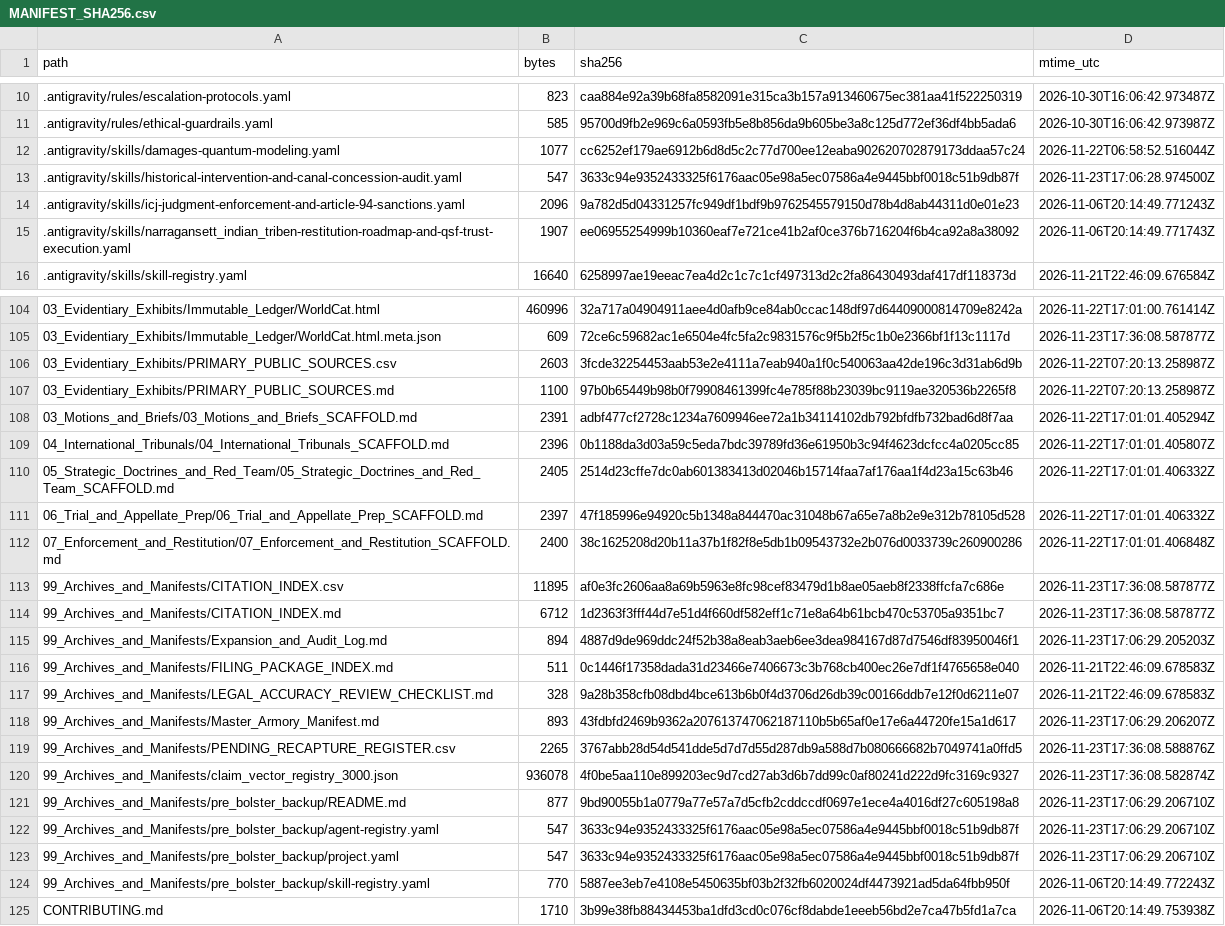
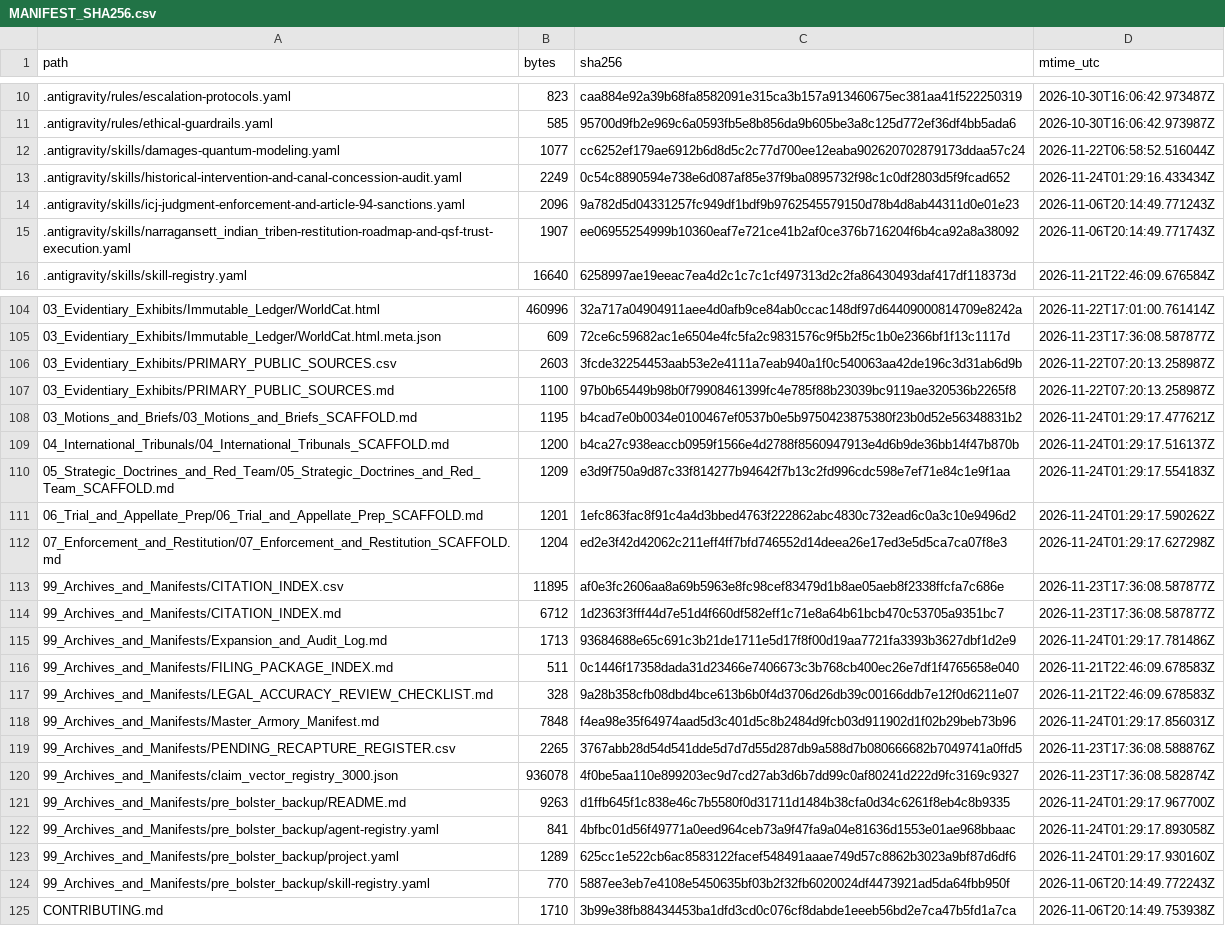
Before and after one commit to GlobalRestitutionAlliance/turtle-island-us-ri-narragansett-indian-tribe-master-litigation, a CSV file: 99_Archives_and_Manifests/MANIFEST_SHA256.csv, drawn as a sheet; only a part is shown, gaps mark what is left out; the diff covers the shown part only.

```diff
--- a/99_Archives_and_Manifests/MANIFEST_SHA256.csv
+++ b/99_Archives_and_Manifests/MANIFEST_SHA256.csv
@@ -12,3 +12,3 @@ path,bytes,sha256,mtime_utc
 .antigravity/skills/damages-quantum-modeling.yaml,1077,cc6252ef179ae6912b6d8d5c2c77d700ee12eaba902620702879173ddaa57c24,2026-11-22T06:58:52.516044Z
-.antigravity/skills/historical-intervention-and-canal-concession-audit.yaml,547,3633c94e9352433325f6176aac05e98a5ec07586a4e9445bbf0018c51b9db87f,2026-11-23T17:06:28.974500Z
+.antigravity/skills/historical-intervention-and-canal-concession-audit.yaml,2249,0c54c8890594e738e6d087af85e37f9ba0895732f98c1c0df2803d5f9fcad652,2026-11-24T01:29:16.433434Z
 .antigravity/skills/icj-judgment-enforcement-and-article-94-sanctions.yaml,2096,9a782d5d04331257fc949df1bdf9b9762545579150d78b4d8ab44311d0e01e23,2026-11-06T20:14:49.771243Z
@@ -107,18 +107,18 @@ path,bytes,sha256,mtime_utc
 03_Evidentiary_Exhibits/PRIMARY_PUBLIC_SOURCES.md,1100,97b0b65449b98b0f79908461399fc4e785f88b23039bc9119ae320536b2265f8,2026-11-22T07:20:13.258987Z
-03_Motions_and_Briefs/03_Motions_and_Briefs_SCAFFOLD.md,2391,adbf477cf2728c1234a7609946ee72a1b34114102db792bfdfb732bad6d8f7aa,2026-11-22T17:01:01.405294Z
-04_International_Tribunals/04_International_Tribunals_SCAFFOLD.md,2396,0b1188da3d03a59c5eda7bdc39789fd36e61950b3c94f4623dcfcc4a0205cc85,2026-11-22T17:01:01.405807Z
-05_Strategic_Doctrines_and_Red_Team/05_Strategic_Doctrines_and_Red_Team_SCAFFOLD.md,2405,2514d23cffe7dc0ab601383413d02046b15714faa7af176aa1f4d23a15c63b46,2026-11-22T17:01:01.406332Z
-06_Trial_and_Appellate_Prep/06_Trial_and_Appellate_Prep_SCAFFOLD.md,2397,47f185996e94920c5b1348a844470ac31048b67a65e7a8b2e9e312b78105d528,2026-11-22T17:01:01.406332Z
-07_Enforcement_and_Restitution/07_Enforcement_and_Restitution_SCAFFOLD.md,2400,38c1625208d20b11a37b1f82f8e5db1b09543732e2b076d0033739c260900286,2026-11-22T17:01:01.406848Z
+03_Motions_and_Briefs/03_Motions_and_Briefs_SCAFFOLD.md,1195,b4cad7e0b0034e0100467ef0537b0e5b9750423875380f23b0d52e56348831b2,2026-11-24T01:29:17.477621Z
+04_International_Tribunals/04_International_Tribunals_SCAFFOLD.md,1200,b4ca27c938eaccb0959f1566e4d2788f8560947913e4d6b9de36bb14f47b870b,2026-11-24T01:29:17.516137Z
+05_Strategic_Doctrines_and_Red_Team/05_Strategic_Doctrines_and_Red_Team_SCAFFOLD.md,1209,e3d9f750a9d87c33f814277b94642f7b13c2fd996cdc598e7ef71e84c1e9f1aa,2026-11-24T01:29:17.554183Z
+06_Trial_and_Appellate_Prep/06_Trial_and_Appellate_Prep_SCAFFOLD.md,1201,1efc863fac8f91c4a4d3bbed4763f222862abc4830c732ead6c0a3c10e9496d2,2026-11-24T01:29:17.590262Z
+07_Enforcement_and_Restitution/07_Enforcement_and_Restitution_SCAFFOLD.md,1204,ed2e3f42d42062c211eff4ff7bfd746552d14deea26e17ed3e5d5ca7ca07f8e3,2026-11-24T01:29:17.627298Z
 99_Archives_and_Manifests/CITATION_INDEX.csv,11895,af0e3fc2606aa8a69b5963e8fc98cef83479d1b8ae05aeb8f2338ffcfa7c686e,2026-11-23T17:36:08.587877Z
 99_Archives_and_Manifests/CITATION_INDEX.md,6712,1d2363f3fff44d7e51d4f660df582eff1c71e8a64b61bcb470c53705a9351bc7,2026-11-23T17:36:08.587877Z
-99_Archives_and_Manifests/Expansion_and_Audit_Log.md,894,4887d9de969ddc24f52b38a8eab3aeb6ee3dea984167d87d7546df83950046f1,2026-11-23T17:06:29.205203Z
+99_Archives_and_Manifests/Expansion_and_Audit_Log.md,1713,93684688e65c691c3b21de1711e5d17f8f00d19aa7721fa3393b3627dbf1d2e9,2026-11-24T01:29:17.781486Z
 99_Archives_and_Manifests/FILING_PACKAGE_INDEX.md,511,0c1446f17358dada31d23466e7406673c3b768cb400ec26e7df1f4765658e040,2026-11-21T22:46:09.678583Z
 99_Archives_and_Manifests/LEGAL_ACCURACY_REVIEW_CHECKLIST.md,328,9a28b358cfb08dbd4bce613b6b0f4d3706d26db39c00166ddb7e12f0d6211e07,2026-11-21T22:46:09.678583Z
-99_Archives_and_Manifests/Master_Armory_Manifest.md,893,43fdbfd2469b9362a207613747062187110b5b65af0e17e6a44720fe15a1d617,2026-11-23T17:06:29.206207Z
+99_Archives_and_Manifests/Master_Armory_Manifest.md,7848,f4ea98e35f64974aad5d3c401d5c8b2484d9fcb03d911902d1f02b29beb73b96,2026-11-24T01:29:17.856031Z
 99_Archives_and_Manifests/PENDING_RECAPTURE_REGISTER.csv,2265,3767abb28d54d541dde5d7d7d55d287db9a588d7b080666682b7049741a0ffd5,2026-11-23T17:36:08.588876Z
 99_Archives_and_Manifests/claim_vector_registry_3000.json,936078,4f0be5aa110e899203ec9d7cd27ab3d6b7dd99c0af80241d222d9fc3169c9327,2026-11-23T17:36:08.582874Z
-99_Archives_and_Manifests/pre_bolster_backup/README.md,877,9bd90055b1a0779a77e57a7d5cfb2cddccdf0697e1ece4a4016df27c605198a8,2026-11-23T17:06:29.206710Z
-99_Archives_and_Manifests/pre_bolster_backup/agent-registry.yaml,547,3633c94e9352433325f6176aac05e98a5ec07586a4e9445bbf0018c51b9db87f,2026-11-23T17:06:29.206710Z
-99_Archives_and_Manifests/pre_bolster_backup/project.yaml,547,3633c94e9352433325f6176aac05e98a5ec07586a4e9445bbf0018c51b9db87f,2026-11-23T17:06:29.206710Z
+99_Archives_and_Manifests/pre_bolster_backup/README.md,9263,d1ffb645f1c838e46c7b5580f0d31711d1484b38cfa0d34c6261f8eb4c8b9335,2026-11-24T01:29:17.967700Z
+99_Archives_and_Manifests/pre_bolster_backup/agent-registry.yaml,841,4bfbc01d56f49771a0eed964ceb73a9f47fa9a04e81636d1553e01ae968bbaac,2026-11-24T01:29:17.893058Z
+99_Archives_and_Manifests/pre_bolster_backup/project.yaml,1289,625cc1e522cb6ac8583122facef548491aaae749d57c8862b3023a9bf87d6df6,2026-11-24T01:29:17.930160Z
 99_Archives_and_Manifests/pre_bolster_backup/skill-registry.yaml,770,5887ee3eb7e4108e5450635bf03b2f32fb6020024df4473921ad5da64fbb950f,2026-11-06T20:14:49.772243Z
```
Also changed, not shown: 77 edited cells elsewhere in this file, 37 other files.
